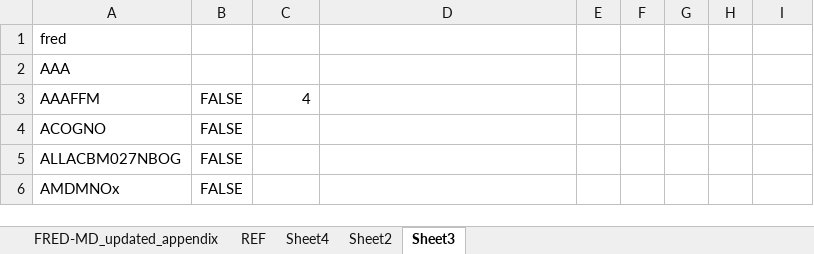
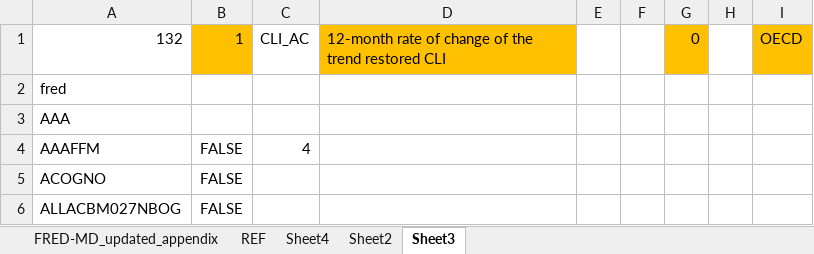
Before and after one commit to rlieu/milestoneII, an Excel workbook: data/FRED-MD_updated_appendix.xlsx, sheet Sheet3, drawn as a sheet; only a part is shown; the shorter side is filled out with more unchanged rows; values as stored, in another font and other column widths than the file's, no borders; conditional formats not drawn; the diff names each change by its address in the sheet, - before the commit and + after, or states it on an @@ line.

```diff
--- a/data/FRED-MD_updated_appendix.xlsx (sheet Sheet3)
+++ b/data/FRED-MD_updated_appendix.xlsx (sheet Sheet3)
+row 1: 132 | 1 | CLI_AC | 12-month rate of change of the trend restored CLI |  |  | 0 |  | OECD
```
Also changed, not shown: sheet REF, sheet FRED-MD_updated_appendix, sheet Sheet4, 29 other files.
